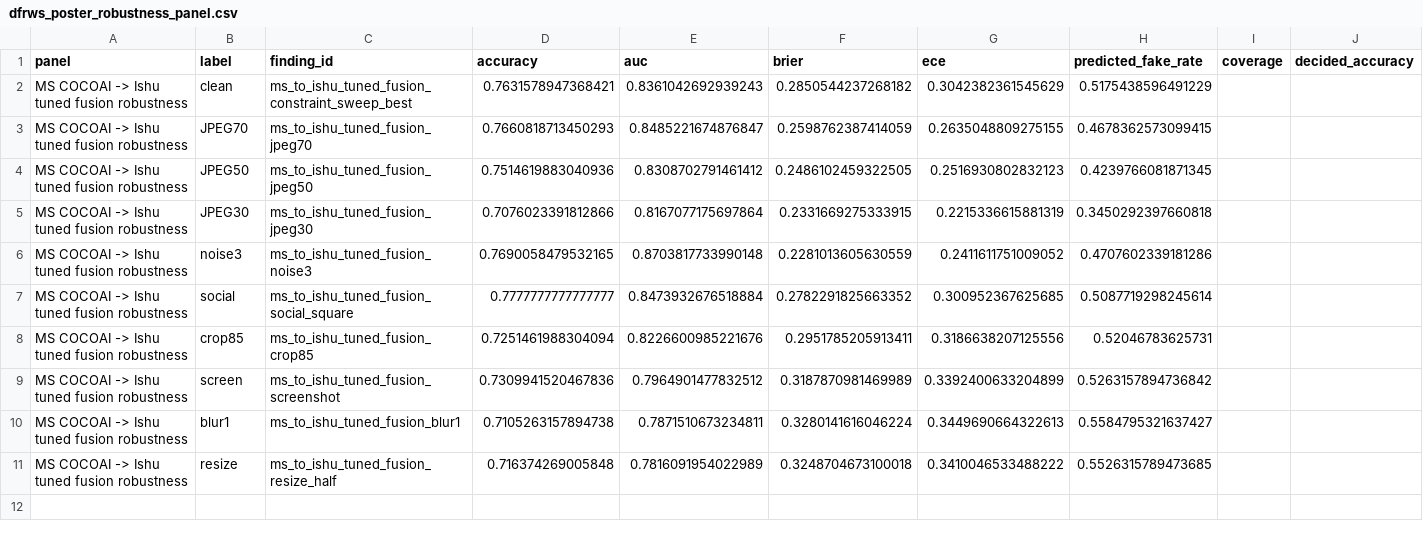
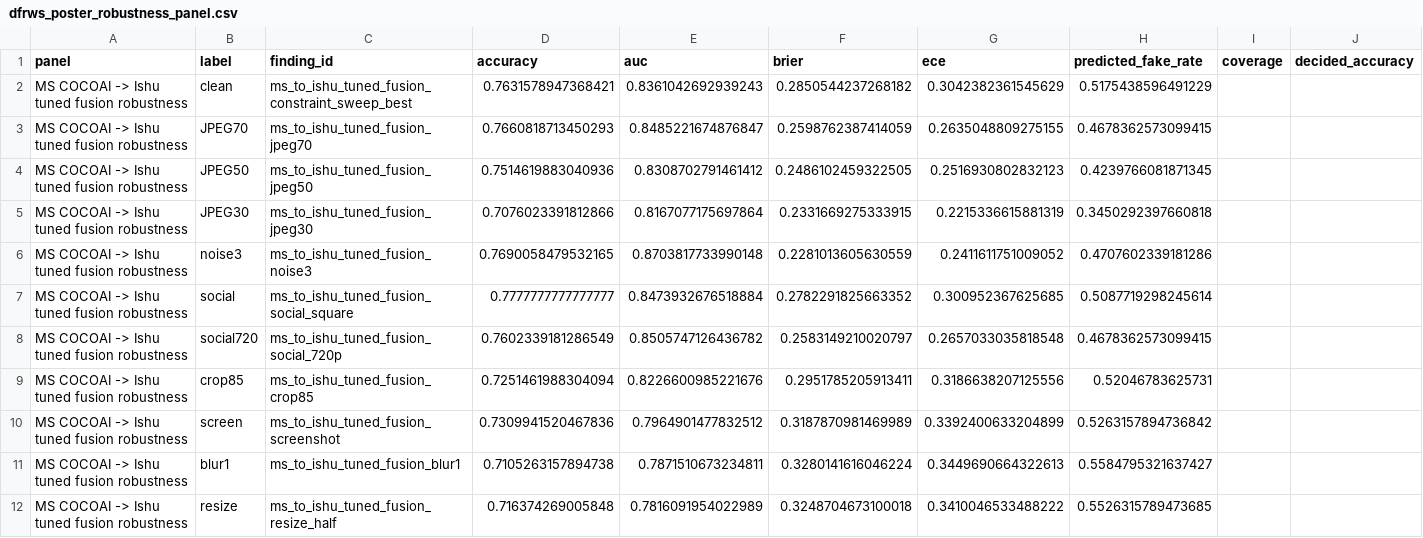
Before and after one commit to DrStrangel0ve/ai-image-forensics-comparison, a CSV file: reports/assets/dfrws_poster_robustness_panel.csv, drawn as a sheet; the diff names each change by its address in the sheet, - before the commit and + after, or states it on an @@ line.

```diff
--- a/reports/assets/dfrws_poster_robustness_panel.csv
+++ b/reports/assets/dfrws_poster_robustness_panel.csv
+row 8: MS COCOAI -> Ishu tuned fusion robustness | social720 | ms_to_ishu_tuned_fusion_social_720p | 0.7602339181286549 | 0.8505747126436782 | 0.2583149210020797 | 0.2657033035818548 | 0.4678362573099415
```
Also changed, not shown: reports/assets/claim_evidence_matrix.csv, reports/assets/dfrws_poster_key_numbers.csv, 24 other files.
